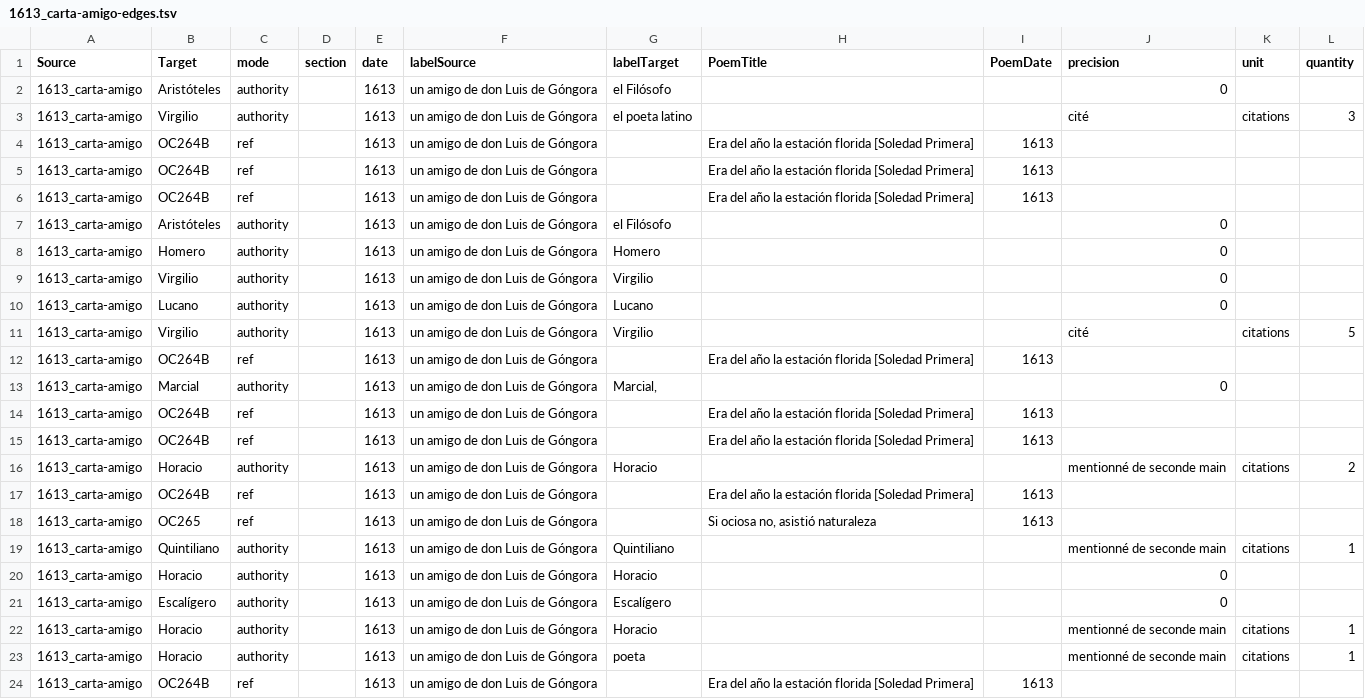
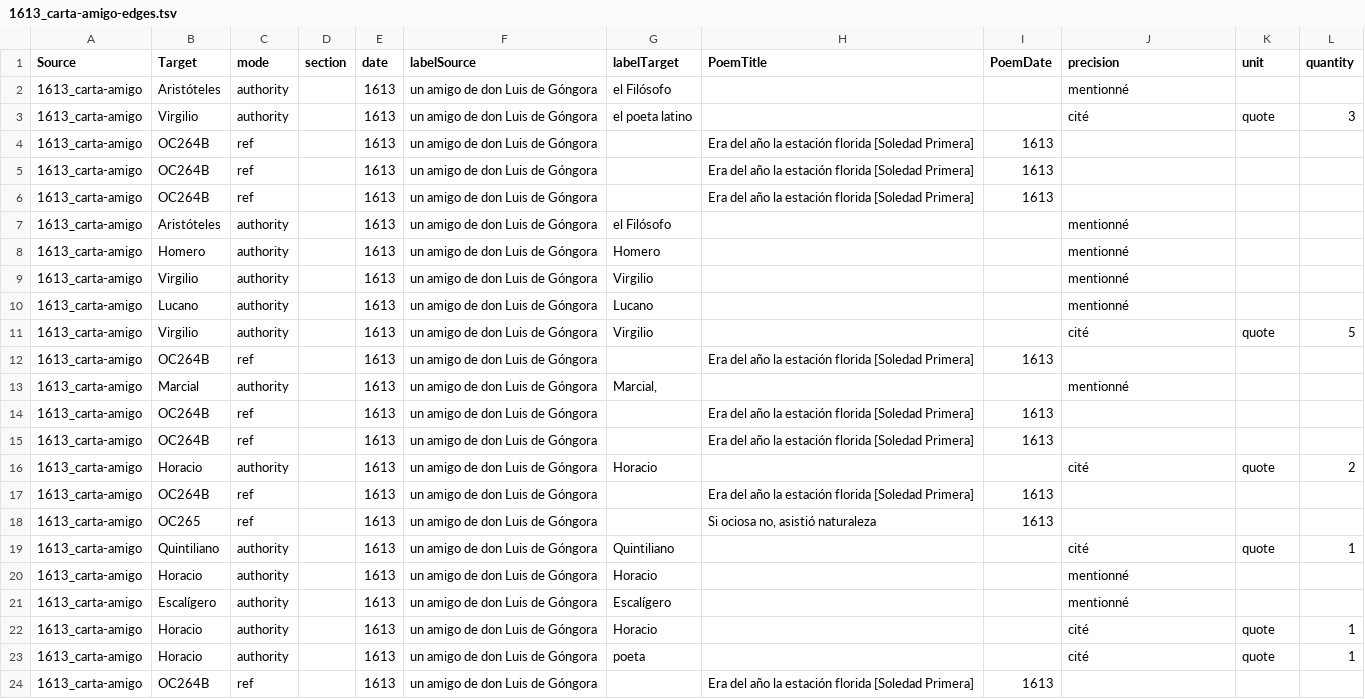
Before and after one commit to gongoradigital/gongotools, a TSV file: graph/1613_carta-amigo-edges.tsv, drawn as a sheet.

```diff
--- a/graph/1613_carta-amigo-edges.tsv
+++ b/graph/1613_carta-amigo-edges.tsv
@@ -1,4 +1,4 @@
 Source	Target	mode	section	date	labelSource	labelTarget	PoemTitle	PoemDate	precision	unit	quantity
-1613_carta-amigo	Aristóteles	authority		1613	un amigo de don Luis de Góngora	el Filósofo			0		
-1613_carta-amigo	Virgilio	authority		1613	un amigo de don Luis de Góngora	el poeta latino			cité	citations	3
+1613_carta-amigo	Aristóteles	authority		1613	un amigo de don Luis de Góngora	el Filósofo			mentionné		
+1613_carta-amigo	Virgilio	authority		1613	un amigo de don Luis de Góngora	el poeta latino			cité	quote	3
 1613_carta-amigo	OC264B	ref		1613	un amigo de don Luis de Góngora		Era del año la estación florida [Soledad Primera]	1613			
@@ -6,19 +6,19 @@ Source	Target	mode	section	date	labelSource	labelTarget	PoemTitle	PoemDate	preci
 1613_carta-amigo	OC264B	ref		1613	un amigo de don Luis de Góngora		Era del año la estación florida [Soledad Primera]	1613			
-1613_carta-amigo	Aristóteles	authority		1613	un amigo de don Luis de Góngora	el Filósofo			0		
-1613_carta-amigo	Homero	authority		1613	un amigo de don Luis de Góngora	Homero			0		
-1613_carta-amigo	Virgilio	authority		1613	un amigo de don Luis de Góngora	Virgilio			0		
-1613_carta-amigo	Lucano	authority		1613	un amigo de don Luis de Góngora	Lucano			0		
-1613_carta-amigo	Virgilio	authority		1613	un amigo de don Luis de Góngora	Virgilio			cité	citations	5
+1613_carta-amigo	Aristóteles	authority		1613	un amigo de don Luis de Góngora	el Filósofo			mentionné		
+1613_carta-amigo	Homero	authority		1613	un amigo de don Luis de Góngora	Homero			mentionné		
+1613_carta-amigo	Virgilio	authority		1613	un amigo de don Luis de Góngora	Virgilio			mentionné		
+1613_carta-amigo	Lucano	authority		1613	un amigo de don Luis de Góngora	Lucano			mentionné		
+1613_carta-amigo	Virgilio	authority		1613	un amigo de don Luis de Góngora	Virgilio			cité	quote	5
 1613_carta-amigo	OC264B	ref		1613	un amigo de don Luis de Góngora		Era del año la estación florida [Soledad Primera]	1613			
-1613_carta-amigo	Marcial	authority		1613	un amigo de don Luis de Góngora	Marcial,			0		
+1613_carta-amigo	Marcial	authority		1613	un amigo de don Luis de Góngora	Marcial,			mentionné		
 1613_carta-amigo	OC264B	ref		1613	un amigo de don Luis de Góngora		Era del año la estación florida [Soledad Primera]	1613			
 1613_carta-amigo	OC264B	ref		1613	un amigo de don Luis de Góngora		Era del año la estación florida [Soledad Primera]	1613			
-1613_carta-amigo	Horacio	authority		1613	un amigo de don Luis de Góngora	Horacio			mentionné de seconde main	citations	2
+1613_carta-amigo	Horacio	authority		1613	un amigo de don Luis de Góngora	Horacio			cité	quote	2
 1613_carta-amigo	OC264B	ref		1613	un amigo de don Luis de Góngora		Era del año la estación florida [Soledad Primera]	1613			
 1613_carta-amigo	OC265	ref		1613	un amigo de don Luis de Góngora		Si ociosa no, asistió naturaleza	1613			
-1613_carta-amigo	Quintiliano	authority		1613	un amigo de don Luis de Góngora	Quintiliano			mentionné de seconde main	citations	1
-1613_carta-amigo	Horacio	authority		1613	un amigo de don Luis de Góngora	Horacio			0		
-1613_carta-amigo	Escalígero	authority		1613	un amigo de don Luis de Góngora	Escalígero			0		
-1613_carta-amigo	Horacio	authority		1613	un amigo de don Luis de Góngora	Horacio			mentionné de seconde main	citations	1
-1613_carta-amigo	Horacio	authority		1613	un amigo de don Luis de Góngora	poeta			mentionné de seconde main	citations	1
+1613_carta-amigo	Quintiliano	authority		1613	un amigo de don Luis de Góngora	Quintiliano			cité	quote	1
+1613_carta-amigo	Horacio	authority		1613	un amigo de don Luis de Góngora	Horacio			mentionné		
+1613_carta-amigo	Escalígero	authority		1613	un amigo de don Luis de Góngora	Escalígero			mentionné		
+1613_carta-amigo	Horacio	authority		1613	un amigo de don Luis de Góngora	Horacio			cité	quote	1
+1613_carta-amigo	Horacio	authority		1613	un amigo de don Luis de Góngora	poeta			cité	quote	1
 1613_carta-amigo	OC264B	ref		1613	un amigo de don Luis de Góngora		Era del año la estación florida [Soledad Primera]	1613			
```
Also changed, not shown: graph/1624_discurso-poetico-edges.tsv, graph/1624_discurso-poetico-nodes.tsv, 7 other files.
